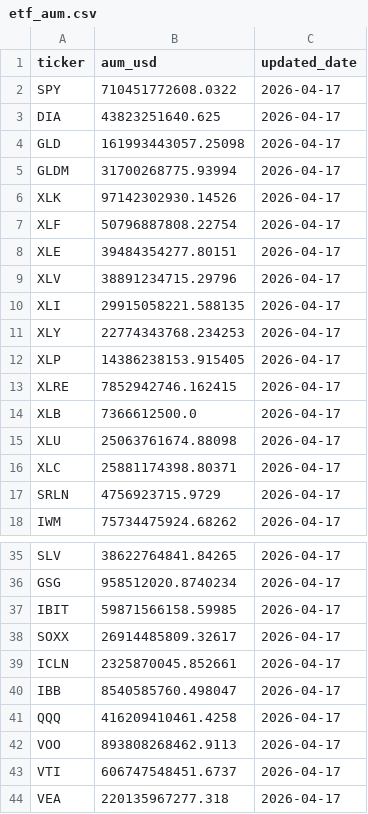
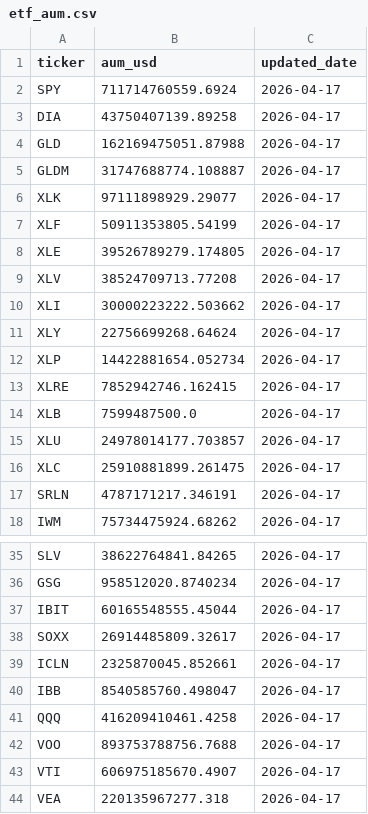
Before and after one commit to isaergun/etf-flows-data, a CSV file: data/etf_aum.csv, drawn as a sheet; only a part is shown, gaps mark what is left out; the diff covers the shown part only.

```diff
--- a/data/etf_aum.csv
+++ b/data/etf_aum.csv
@@ -1,18 +1,18 @@
 ticker,aum_usd,updated_date
-SPY,710451772608.0322,2026-04-17
-DIA,43823251640.625,2026-04-17
-GLD,161993443057.25098,2026-04-17
-GLDM,31700268775.93994,2026-04-17
-XLK,97142302930.14526,2026-04-17
-XLF,50796887808.22754,2026-04-17
-XLE,39484354277.80151,2026-04-17
-XLV,38891234715.29796,2026-04-17
-XLI,29915058221.588135,2026-04-17
-XLY,22774343768.234253,2026-04-17
-XLP,14386238153.915405,2026-04-17
+SPY,711714760559.6924,2026-04-17
+DIA,43750407139.89258,2026-04-17
+GLD,162169475051.87988,2026-04-17
+GLDM,31747688774.108887,2026-04-17
+XLK,97111898929.29077,2026-04-17
+XLF,50911353805.54199,2026-04-17
+XLE,39526789279.174805,2026-04-17
+XLV,38524709713.77208,2026-04-17
+XLI,30000223222.503662,2026-04-17
+XLY,22756699268.64624,2026-04-17
+XLP,14422881654.052734,2026-04-17
 XLRE,7852942746.162415,2026-04-17
-XLB,7366612500.0,2026-04-17
-XLU,25063761674.88098,2026-04-17
-XLC,25881174398.80371,2026-04-17
-SRLN,4756923715.9729,2026-04-17
+XLB,7599487500.0,2026-04-17
+XLU,24978014177.703857,2026-04-17
+XLC,25910881899.261475,2026-04-17
+SRLN,4787171217.346191,2026-04-17
 IWM,75734475924.68262,2026-04-17
@@ -36,3 +36,3 @@ SLV,38622764841.84265,2026-04-17
 GSG,958512020.8740234,2026-04-17
-IBIT,59871566158.59985,2026-04-17
+IBIT,60165548555.45044,2026-04-17
 SOXX,26914485809.32617,2026-04-17
@@ -41,4 +41,4 @@ IBB,8540585760.498047,2026-04-17
 QQQ,416209410461.4258,2026-04-17
-VOO,893808268462.9113,2026-04-17
-VTI,606747548451.6737,2026-04-17
+VOO,893753788756.7688,2026-04-17
+VTI,606975185670.4907,2026-04-17
 VEA,220135967277.318,2026-04-17
```
Also changed, not shown: 2 edited cells elsewhere in this file, data/etf_shares.csv.
